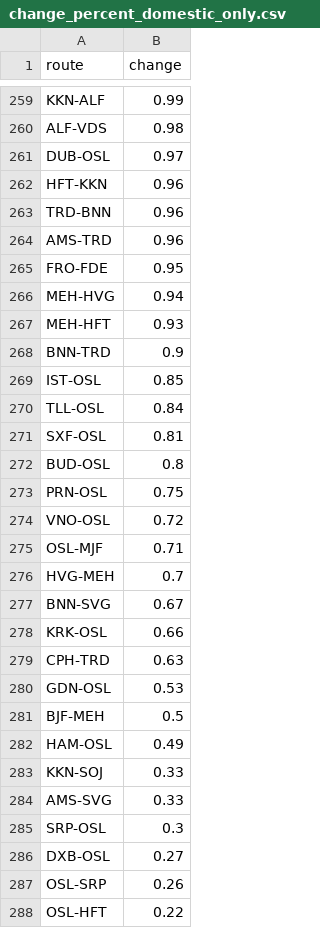
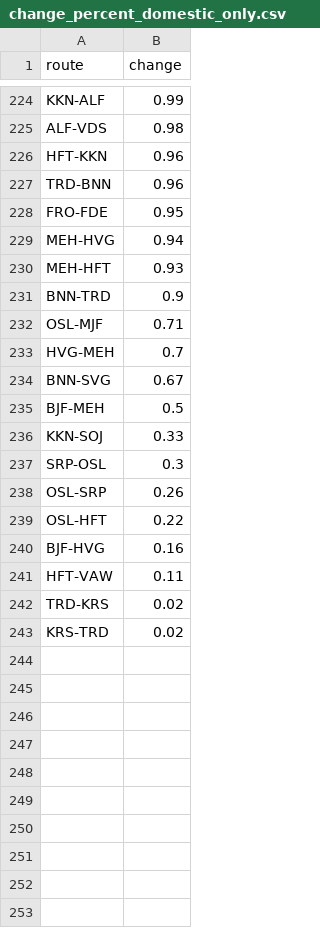
Before and after one commit to ErlingRoll/ads-avinor, a CSV file: output/changes/change_percent_domestic_only.csv, drawn as a sheet; only a part is shown, gaps mark what is left out; the shorter side is filled out with more unchanged rows; the diff covers the shown part only.

```diff
--- a/output/changes/change_percent_domestic_only.csv
+++ b/output/changes/change_percent_domestic_only.csv
@@ -260,6 +225,4 @@ KKN-ALF,0.99
 ALF-VDS,0.98
-DUB-OSL,0.97
 HFT-KKN,0.96
 TRD-BNN,0.96
-AMS-TRD,0.96
 FRO-FDE,0.95
@@ -268,8 +231,2 @@ MEH-HFT,0.93
 BNN-TRD,0.9
-IST-OSL,0.85
-TLL-OSL,0.84
-SXF-OSL,0.81
-BUD-OSL,0.8
-PRN-OSL,0.75
-VNO-OSL,0.72
 OSL-MJF,0.71
@@ -277,11 +234,5 @@ HVG-MEH,0.7
 BNN-SVG,0.67
-KRK-OSL,0.66
-CPH-TRD,0.63
-GDN-OSL,0.53
 BJF-MEH,0.5
-HAM-OSL,0.49
 KKN-SOJ,0.33
-AMS-SVG,0.33
 SRP-OSL,0.3
-DXB-OSL,0.27
 OSL-SRP,0.26
```
Also changed, not shown: 35 removed rows elsewhere in this file, output/changes/change_flat_domestic_only.csv, output/changes/change_flat_international_only.csv, 20 other files.
